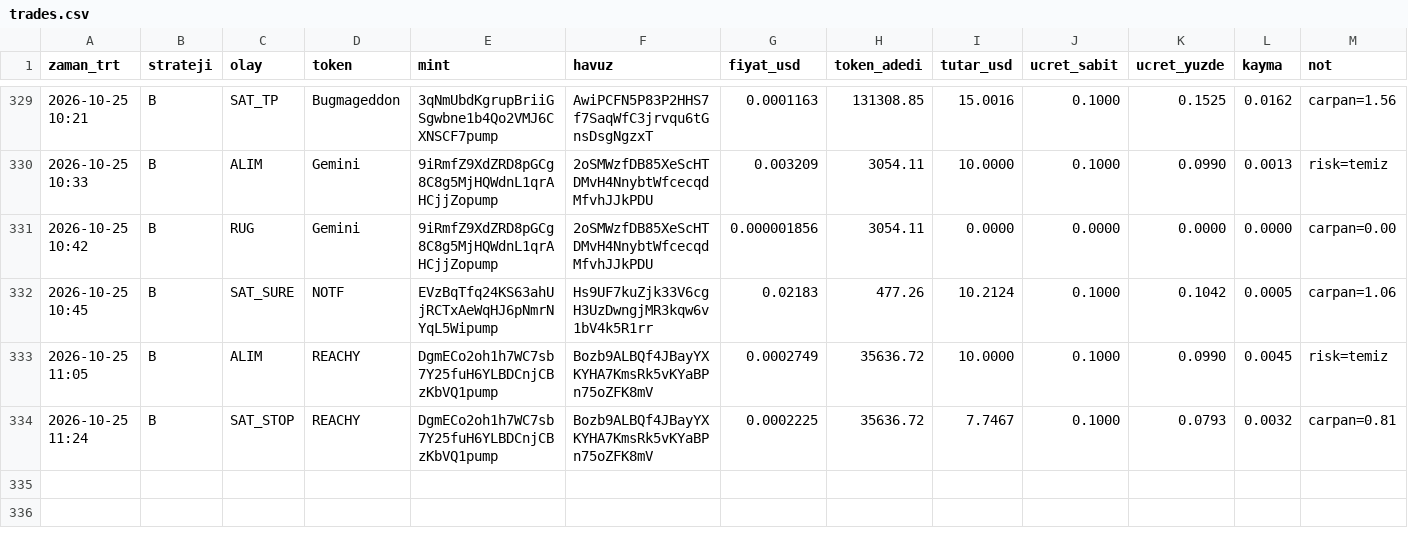
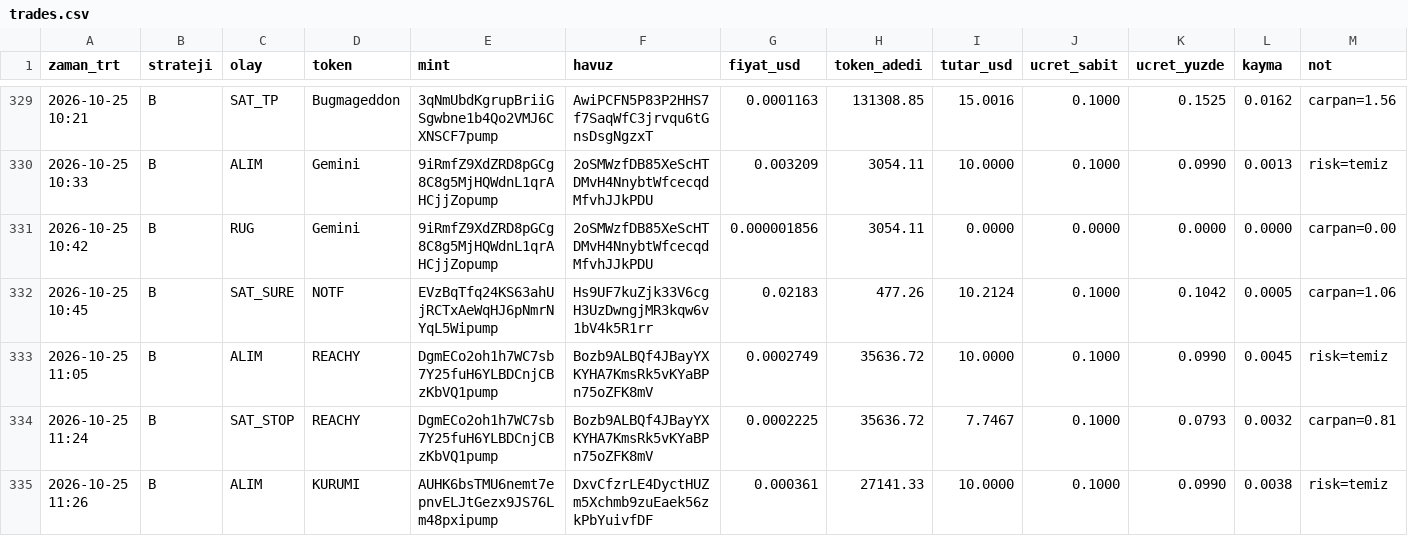
Before and after one commit to FurkanGulerci/memecoin-demo, a CSV file: trades.csv, drawn as a sheet; only a part is shown, gaps mark what is left out.

```diff
--- a/trades.csv
+++ b/trades.csv
@@ -334 +334,2 @@
 2026-10-25 11:24,B,SAT_STOP,REACHY,DgmECo2oh1h7WC7sb7Y25fuH6YLBDCnjCBzKbVQ1pump,Bozb9ALBQf4JBayYXKYHA7KmsRk5vKYaBPn75oZFK8mV,0.0002225,35636.72,7.7467,0.1000,0.0793,0.0032,carpan=0.81
+2026-10-25 11:26,B,ALIM,KURUMI,AUHK6bsTMU6nemt7epnvELJtGezx9JS76Lm48pxipump,DxvCfzrLE4DyctHUZm5Xchmb9zuEaek56zkPbYuivfDF,0.000361,27141.33,10.0000,0.1000,0.0990,0.0038,risk=temiz
```
Also changed, not shown: 1 other file.
